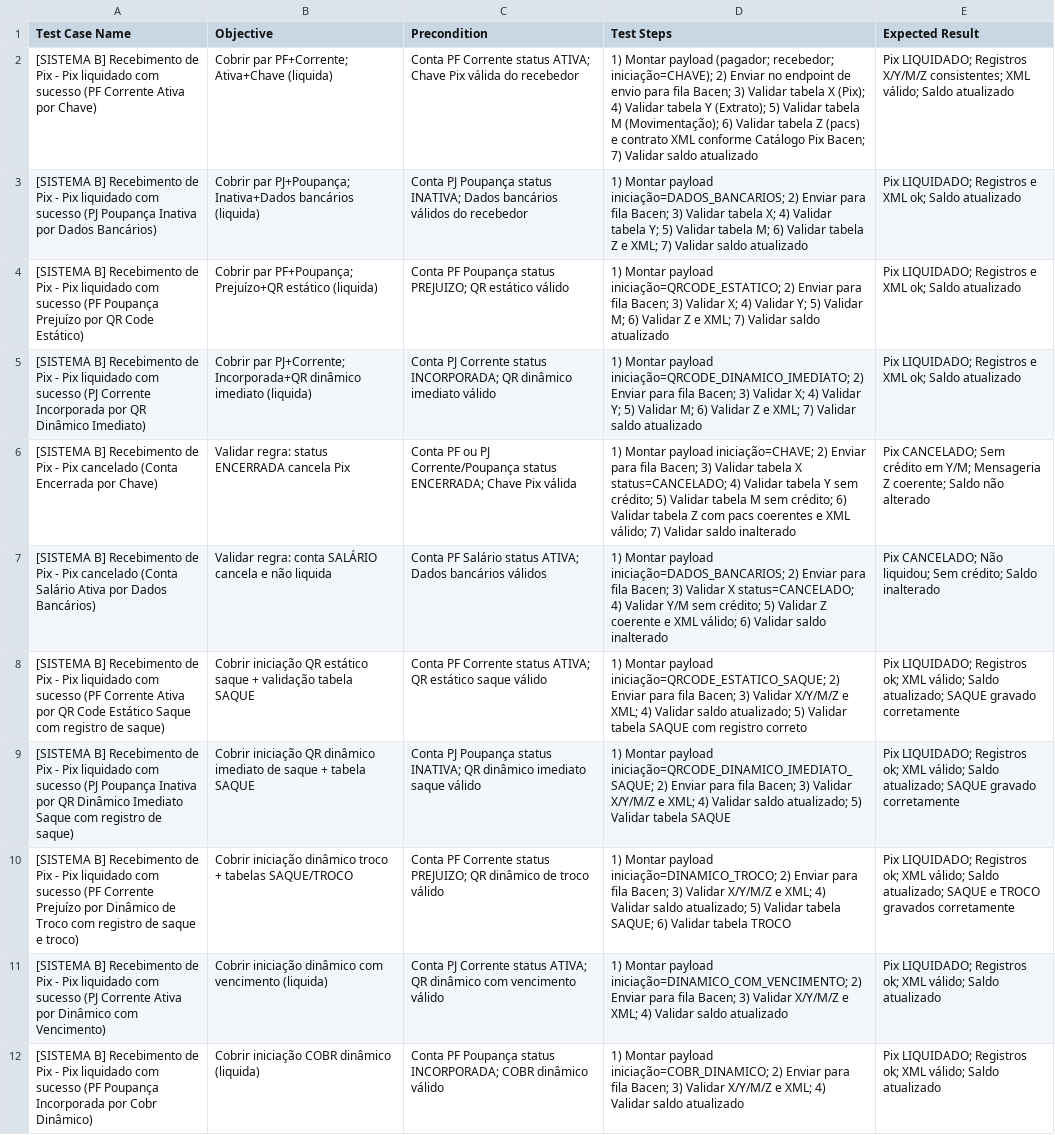
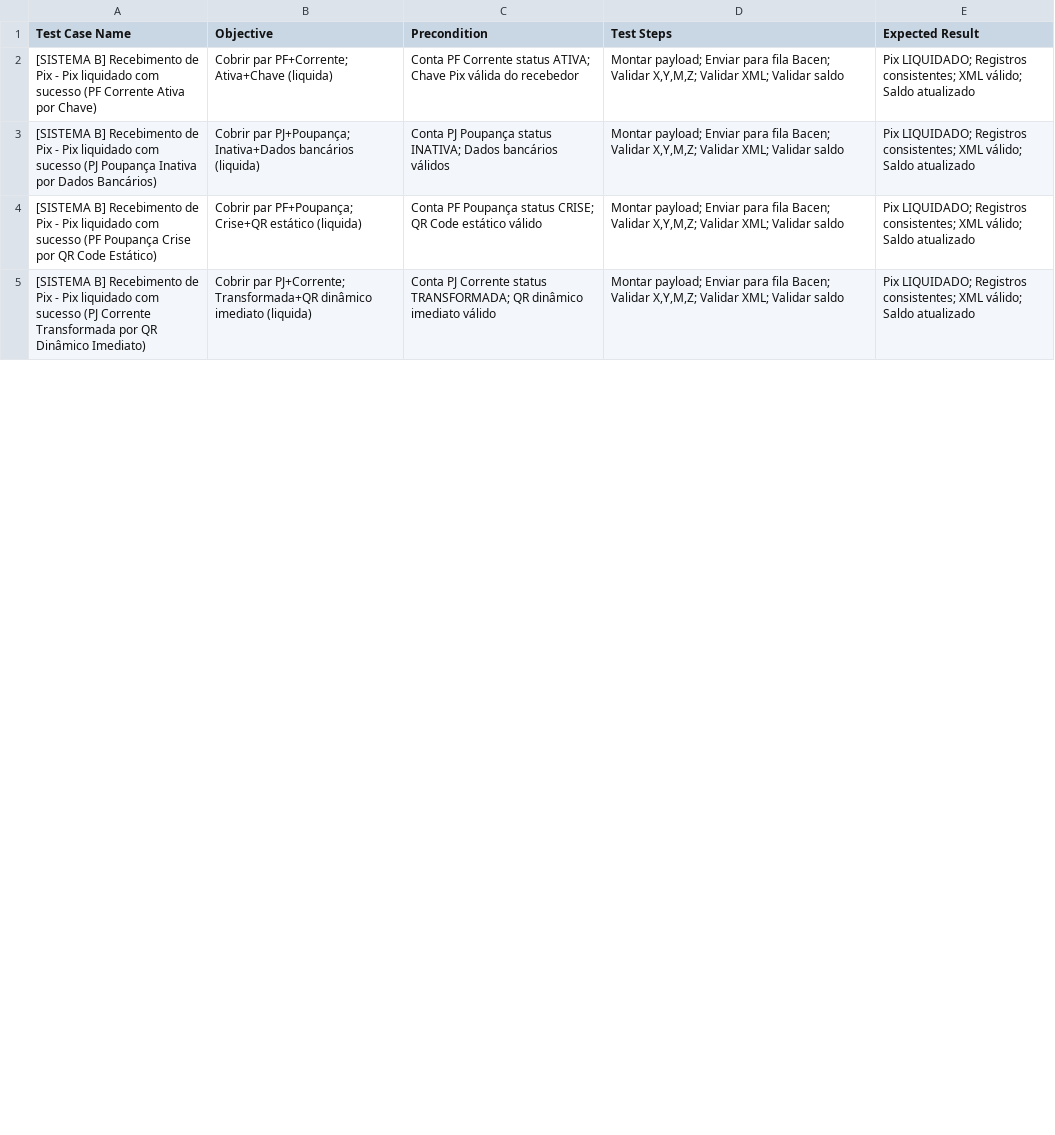
Before and after one commit to rafaelmatosqa/utilidades, a CSV file: cts2.csv, drawn as a sheet; only a part is shown; removed rows and columns are numbered as before the commit, all else as after; the diff covers the shown part only; the diff names each change by its address in the sheet, - before the commit and + after, or states it on an @@ line.

Commit message:
Atualizar o cts2.csv

```diff
--- a/cts2.csv
+++ b/cts2.csv
-D2 (Test Steps): 1) Montar payload (pagador; recebedor; iniciação=CHAVE); 2) Enviar no endpoint de envio para fila Bacen; 3) Validar tabela X (Pix); 4) Validar tabela Y (Extrato); 5) Validar tabela M (Movimentação); 6) Validar tabela Z (pacs) e contrato XML conforme Catálogo Pix Bacen; 7) Validar saldo atualizado
+D2 (Test Steps): Montar payload; Enviar para fila Bacen; Validar X,Y,M,Z; Validar XML; Validar saldo
-E2 (Expected Result): …LIQUIDADO; Registros X/Y/M/Z consistentes; XML…
+E2 (Expected Result): …LIQUIDADO; Registros consistentes; XML…
-C3 (Precondition): …bancários válidos do recebedor
+C3 (Precondition): …bancários válidos
-D3 (Test Steps): 1) Montar payload iniciação=DADOS_BANCARIOS; 2) Enviar para fila Bacen; 3) Validar tabela X; 4) Validar tabela Y; 5) Validar tabela M; 6) Validar tabela Z e XML; 7) Validar saldo atualizado
+D3 (Test Steps): Montar payload; Enviar para fila Bacen; Validar X,Y,M,Z; Validar XML; Validar saldo
-E3:E5 (Expected Result): …LIQUIDADO; Registros e XML ok; Saldo atualizado
+E3:E5 (Expected Result): …LIQUIDADO; Registros consistentes; XML válido; Saldo atualizado
-A4 (Test Case Name): …(PF Poupança Prejuízo por QR…
+A4 (Test Case Name): …(PF Poupança Crise por QR…
-B4 (Objective): …par PF+Poupança; Prejuízo+QR estático (liquida)
+B4 (Objective): …par PF+Poupança; Crise+QR estático (liquida)
-C4 (Precondition): …Poupança status PREJUIZO; QR estático válido
+C4 (Precondition): …Poupança status CRISE; QR Code estático válido
-D4 (Test Steps): 1) Montar payload iniciação=QRCODE_ESTATICO; 2) Enviar para fila Bacen; 3) Validar X; 4) Validar Y; 5) Validar M; 6) Validar Z e XML; 7) Validar saldo atualizado
+D4 (Test Steps): Montar payload; Enviar para fila Bacen; Validar X,Y,M,Z; Validar XML; Validar saldo
-A5 (Test Case Name): …(PJ Corrente Incorporada por QR…
+A5 (Test Case Name): …(PJ Corrente Transformada por QR…
-B5 (Objective): …par PJ+Corrente; Incorporada+QR dinâmico imediato…
+B5 (Objective): …par PJ+Corrente; Transformada+QR dinâmico imediato…
-C5 (Precondition): …Corrente status INCORPORADA; QR dinâmico…
+C5 (Precondition): …Corrente status TRANSFORMADA; QR dinâmico…
-D5 (Test Steps): 1) Montar payload iniciação=QRCODE_DINAMICO_IMEDIATO; 2) Enviar para fila Bacen; 3) Validar X; 4) Validar Y; 5) Validar M; 6) Validar Z e XML; 7) Validar saldo atualizado
+D5 (Test Steps): Montar payload; Enviar para fila Bacen; Validar X,Y,M,Z; Validar XML; Validar saldo
-row 6: [SISTEMA B] Recebimento de Pix - Pix cancelado (Conta Encerrada por Chave) | Validar regra: status ENCERRADA cancela Pix | Conta PF ou PJ Corrente/Poupança status ENCERRADA; Chave Pix válida | 1) Montar payload iniciação=CHAVE; 2) Enviar para fila Bacen; 3) Validar tabela X status=CANCELADO; 4) Validar tabela Y sem crédito; 5) Validar tabela M sem crédito; 6) Validar tabela Z com pacs coerentes e XML válido; 7) Validar saldo inalterado | Pix CANCELADO; Sem crédito em Y/M; Mensageria Z coerente; Saldo não alterado
-row 7: [SISTEMA B] Recebimento de Pix - Pix cancelado (Conta Salário Ativa por Dados Bancários) | Validar regra: conta SALÁRIO cancela e não liquida | Conta PF Salário status ATIVA; Dados bancários válidos | 1) Montar payload iniciação=DADOS_BANCARIOS; 2) Enviar para fila Bacen; 3) Validar X status=CANCELADO; 4) Validar Y/M sem crédito; 5) Validar Z coerente e XML válido; 6) Validar saldo inalterado | Pix CANCELADO; Não liquidou; Sem crédito; Saldo inalterado
-row 8: [SISTEMA B] Recebimento de Pix - Pix liquidado com sucesso (PF Corrente Ativa por QR Code Estático Saque com registro de saque) | Cobrir iniciação QR estático saque + validação tabela SAQUE | Conta PF Corrente status ATIVA; QR estático saque válido | 1) Montar payload iniciação=QRCODE_ESTATICO_SAQUE; 2) Enviar para fila Bacen; 3) Validar X/Y/M/Z e XML; 4) Validar saldo atualizado; 5) Validar tabela SAQUE com registro correto | Pix LIQUIDADO; Registros ok; XML válido; Saldo atualizado; SAQUE gravado corretamente
-row 9: [SISTEMA B] Recebimento de Pix - Pix liquidado com sucesso (PJ Poupança Inativa por QR Dinâmico Imediato Saque com registro de saque) | Cobrir iniciação QR dinâmico imediato de saque + tabela SAQUE | Conta PJ Poupança status INATIVA; QR dinâmico imediato saque válido | 1) Montar payload iniciação=QRCODE_DINAMICO_IMEDIATO_SAQUE; 2) Enviar para fila Bacen; 3) Validar X/Y/M/Z e XML; 4) Validar saldo atualizado; 5) Validar tabela SAQUE | Pix LIQUIDADO; Registros ok; XML válido; Saldo atualizado; SAQUE gravado corretamente
-row 10: [SISTEMA B] Recebimento de Pix - Pix liquidado com sucesso (PF Corrente Prejuízo por Dinâmico de Troco com registro de saque e troco) | Cobrir iniciação dinâmico troco + tabelas SAQUE/TROCO | Conta PF Corrente status PREJUIZO; QR dinâmico de troco válido | 1) Montar payload iniciação=DINAMICO_TROCO; 2) Enviar para fila Bacen; 3) Validar X/Y/M/Z e XML; 4) Validar saldo atualizado; 5) Validar tabela SAQUE; 6) Validar tabela TROCO | Pix LIQUIDADO; Registros ok; XML válido; Saldo atualizado; SAQUE e TROCO gravados corretamente
-row 11: [SISTEMA B] Recebimento de Pix - Pix liquidado com sucesso (PJ Corrente Ativa por Dinâmico com Vencimento) | Cobrir iniciação dinâmico com vencimento (liquida) | Conta PJ Corrente status ATIVA; QR dinâmico com vencimento válido | 1) Montar payload iniciação=DINAMICO_COM_VENCIMENTO; 2) Enviar para fila Bacen; 3) Validar X/Y/M/Z e XML; 4) Validar saldo atualizado | Pix LIQUIDADO; Registros ok; XML válido; Saldo atualizado
-row 12: [SISTEMA B] Recebimento de Pix - Pix liquidado com sucesso (PF Poupança Incorporada por Cobr Dinâmico) | Cobrir iniciação COBR dinâmico (liquida) | Conta PF Poupança status INCORPORADA; COBR dinâmico válido | 1) Montar payload iniciação=COBR_DINAMICO; 2) Enviar para fila Bacen; 3) Validar X/Y/M/Z e XML; 4) Validar saldo atualizado | Pix LIQUIDADO; Registros ok; XML válido; Saldo atualizado
```
Also changed, not shown: 6 added rows and 5 removed rows elsewhere in this file.
